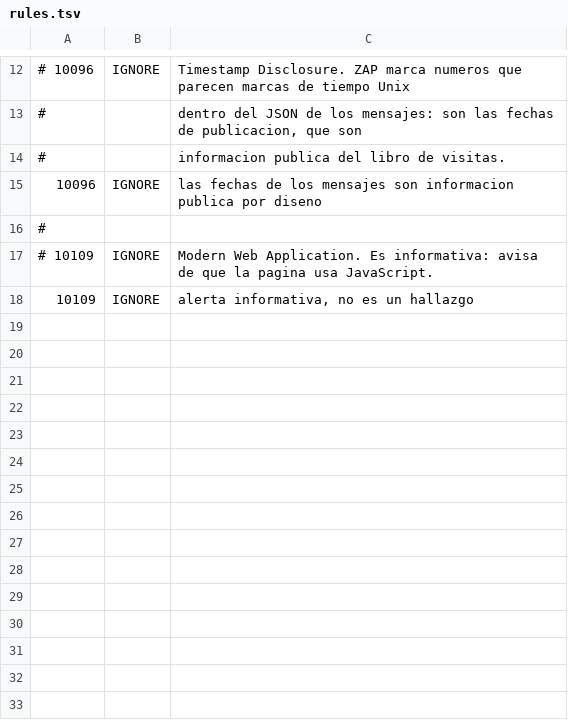
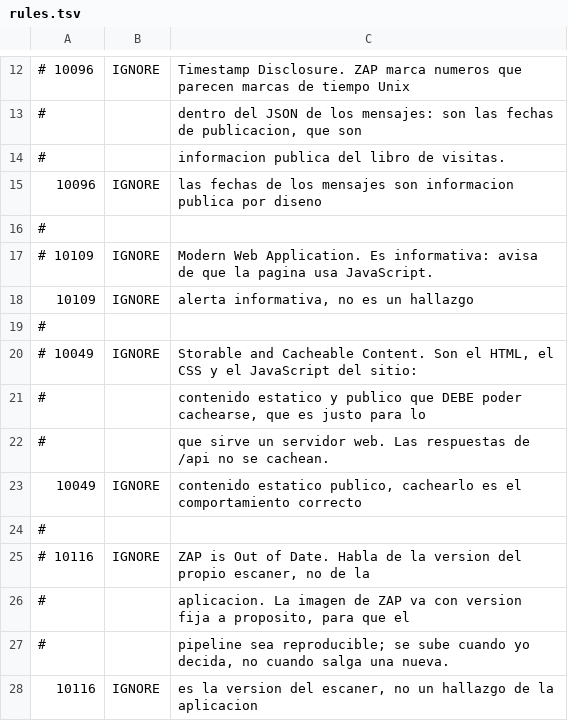
Before and after one commit to Gabrieldla/demo-cicd, a TSV file: .zap/rules.tsv, drawn as a sheet; only a part is shown, gaps mark what is left out.

Commit message:
Aceptar dos avisos de ZAP con su motivo

```diff
--- a/.zap/rules.tsv
+++ b/.zap/rules.tsv
@@ -18 +18,11 @@
 10109	IGNORE	alerta informativa, no es un hallazgo
+#
+# 10049	IGNORE	Storable and Cacheable Content. Son el HTML, el CSS y el JavaScript del sitio:
+#		contenido estatico y publico que DEBE poder cachearse, que es justo para lo
+#		que sirve un servidor web. Las respuestas de /api no se cachean.
+10049	IGNORE	contenido estatico publico, cachearlo es el comportamiento correcto
+#
+# 10116	IGNORE	"ZAP is Out of Date". Habla de la version del propio escaner, no de la
+#		aplicacion. La imagen de ZAP va con version fija a proposito, para que el
+#		pipeline sea reproducible; se sube cuando yo decida, no cuando salga una nueva.
+10116	IGNORE	es la version del escaner, no un hallazgo de la aplicacion
```
